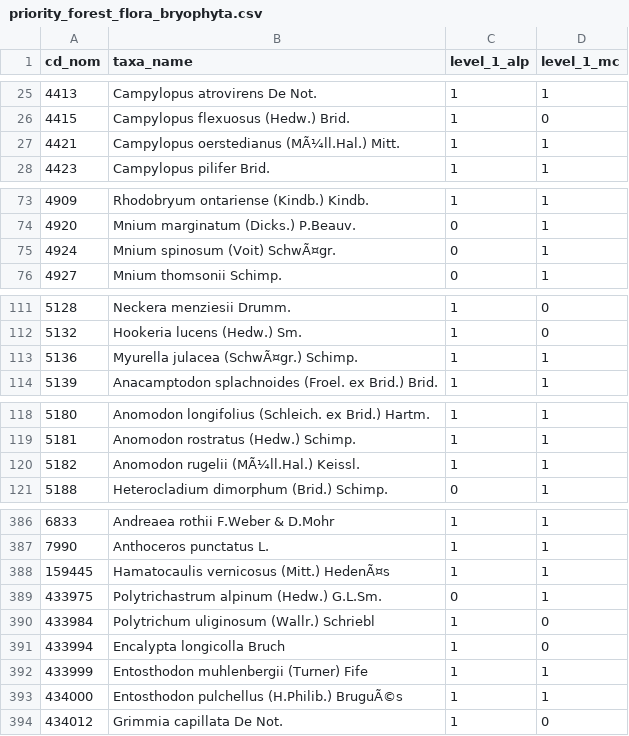
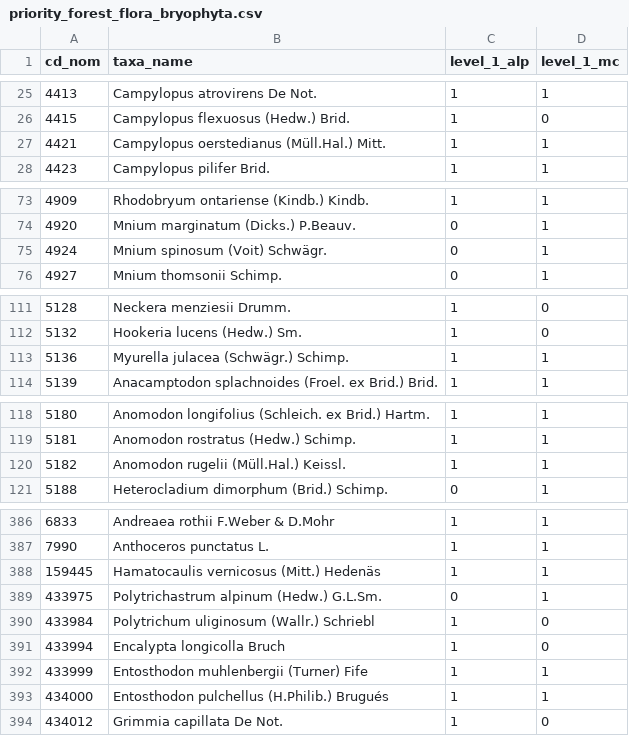
Before and after one commit to cbn-alpin/sinp-aura-data, a CSV file: db-geonature/data/csv/priority_forest_flora_bryophyta.csv, drawn as a sheet; only a part is shown, gaps mark what is left out; the diff covers the shown part only.

Commit message:
fix(db-geonature): fix priority forest flora csv taxa names

```diff
--- a/db-geonature/data/csv/priority_forest_flora_bryophyta.csv
+++ b/db-geonature/data/csv/priority_forest_flora_bryophyta.csv
@@ -26,3 +26,3 @@ cd_nom	taxa_name	level_1_alp	level_1_mc
 4415	Campylopus flexuosus (Hedw.) Brid.	1	0
-4421	Campylopus oerstedianus (MÃ¼ll.Hal.) Mitt.	1	1
+4421	Campylopus oerstedianus (Müll.Hal.) Mitt.	1	1
 4423	Campylopus pilifer Brid.	1	1
@@ -74,3 +74,3 @@ cd_nom	taxa_name	level_1_alp	level_1_mc
 4920	Mnium marginatum (Dicks.) P.Beauv.	0	1
-4924	Mnium spinosum (Voit) SchwÃ¤gr.	0	1
+4924	Mnium spinosum (Voit) Schwägr.	0	1
 4927	Mnium thomsonii Schimp.	0	1
@@ -112,3 +112,3 @@ cd_nom	taxa_name	level_1_alp	level_1_mc
 5132	Hookeria lucens (Hedw.) Sm.	1	0
-5136	Myurella julacea (SchwÃ¤gr.) Schimp.	1	1
+5136	Myurella julacea (Schwägr.) Schimp.	1	1
 5139	Anacamptodon splachnoides (Froel. ex Brid.) Brid.	1	1
@@ -119,3 +119,3 @@ cd_nom	taxa_name	level_1_alp	level_1_mc
 5181	Anomodon rostratus (Hedw.) Schimp.	1	1
-5182	Anomodon rugelii (MÃ¼ll.Hal.) Keissl.	1	1
+5182	Anomodon rugelii (Müll.Hal.) Keissl.	1	1
 5188	Heterocladium dimorphum (Brid.) Schimp.	0	1
@@ -387,3 +387,3 @@ cd_nom	taxa_name	level_1_alp	level_1_mc
 7990	Anthoceros punctatus L.	1	1
-159445	Hamatocaulis vernicosus (Mitt.) HedenÃ¤s	1	1
+159445	Hamatocaulis vernicosus (Mitt.) Hedenäs	1	1
 433975	Polytrichastrum alpinum (Hedw.) G.L.Sm.	0	1
@@ -392,3 +392,3 @@ cd_nom	taxa_name	level_1_alp	level_1_mc
 433999	Entosthodon muhlenbergii (Turner) Fife	1	1
-434000	Entosthodon pulchellus (H.Philib.) BruguÃ©s	1	1
+434000	Entosthodon pulchellus (H.Philib.) Brugués	1	1
 434012	Grimmia capillata De Not.	1	0
```
Also changed, not shown: 21 edited cells elsewhere in this file, db-geonature/data/csv/priority_forest_flora_tracheophyta.csv.
